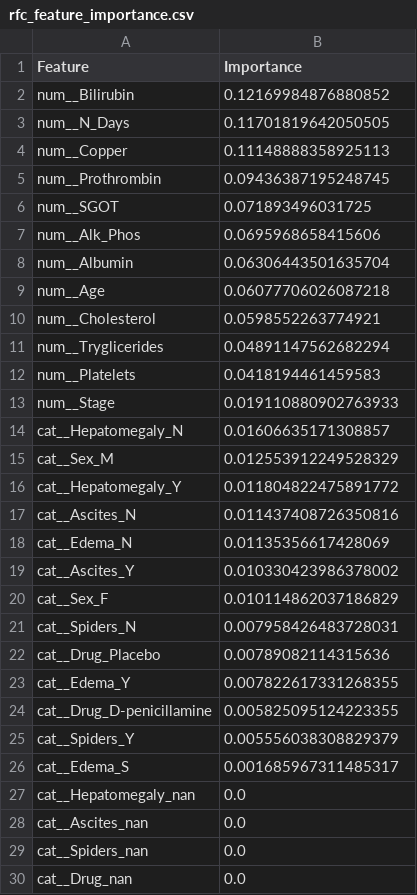
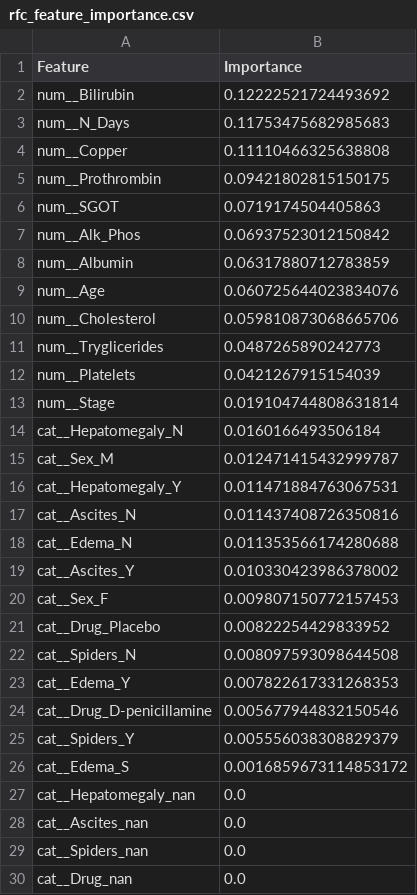
Before and after one commit to RosemaryBarrass/Cirrhosis-Outcome-Prediction, a CSV file: data_analysis/viz/rfc_feature_importance.csv, drawn as a sheet.

```diff
--- a/data_analysis/viz/rfc_feature_importance.csv
+++ b/data_analysis/viz/rfc_feature_importance.csv
@@ -1,27 +1,27 @@
 Feature,Importance
-num__Bilirubin,0.12169984876880852
-num__N_Days,0.11701819642050505
-num__Copper,0.11148888358925113
-num__Prothrombin,0.09436387195248745
-num__SGOT,0.071893496031725
-num__Alk_Phos,0.0695968658415606
-num__Albumin,0.06306443501635704
-num__Age,0.06077706026087218
-num__Cholesterol,0.0598552263774921
-num__Tryglicerides,0.04891147562682294
-num__Platelets,0.0418194461459583
-num__Stage,0.019110880902763933
-cat__Hepatomegaly_N,0.01606635171308857
-cat__Sex_M,0.012553912249528329
-cat__Hepatomegaly_Y,0.011804822475891772
+num__Bilirubin,0.12222521724493692
+num__N_Days,0.11753475682985683
+num__Copper,0.11110466325638808
+num__Prothrombin,0.09421802815150175
+num__SGOT,0.0719174504405863
+num__Alk_Phos,0.06937523012150842
+num__Albumin,0.06317880712783859
+num__Age,0.060725644023834076
+num__Cholesterol,0.059810873068665706
+num__Tryglicerides,0.0487265890242773
+num__Platelets,0.0421267915154039
+num__Stage,0.019104744808631814
+cat__Hepatomegaly_N,0.0160166493506184
+cat__Sex_M,0.012471415432999787
+cat__Hepatomegaly_Y,0.011471884763067531
 cat__Ascites_N,0.011437408726350816
-cat__Edema_N,0.01135356617428069
+cat__Edema_N,0.011353566174280688
 cat__Ascites_Y,0.010330423986378002
-cat__Sex_F,0.010114862037186829
-cat__Spiders_N,0.007958426483728031
-cat__Drug_Placebo,0.00789082114315636
-cat__Edema_Y,0.007822617331268355
-cat__Drug_D-penicillamine,0.005825095124223355
+cat__Sex_F,0.009807150772157453
+cat__Drug_Placebo,0.00822254429833952
+cat__Spiders_N,0.008097593098644508
+cat__Edema_Y,0.007822617331268353
+cat__Drug_D-penicillamine,0.005677944832150546
 cat__Spiders_Y,0.005556038308829379
-cat__Edema_S,0.001685967311485317
+cat__Edema_S,0.0016859673114853172
 cat__Hepatomegaly_nan,0.0
```
Also changed, not shown: data_analysis/viz/svc_feature_importance_0.csv, data_analysis/viz/svc_feature_importance_1.csv, 13 other files.
